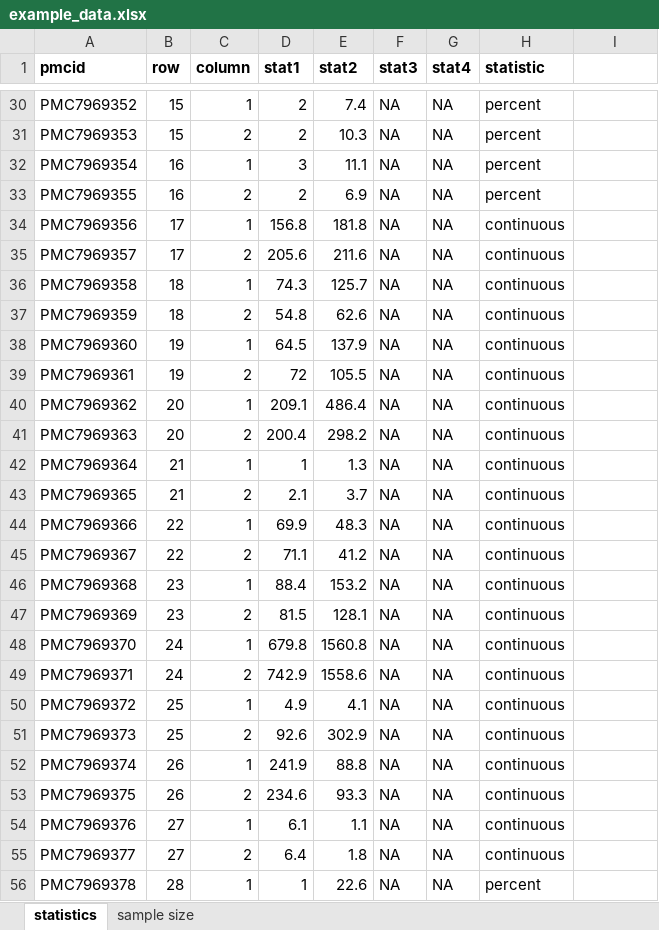
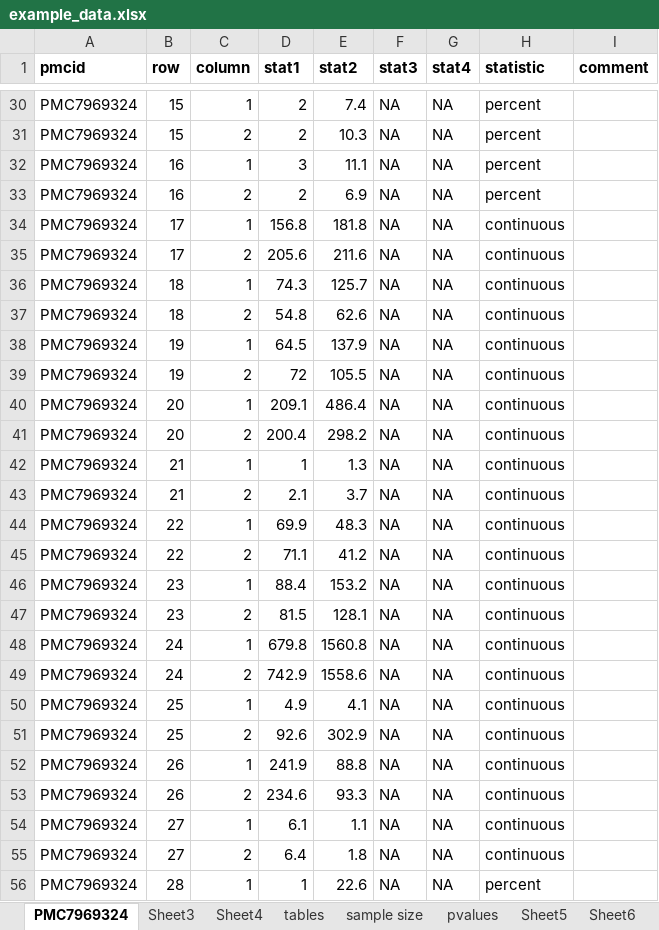
Before and after one commit to agbarnett/baseline_tables, an Excel workbook: data/example_data.xlsx, sheet PMC7969324, drawn as a sheet; only a part is shown, gaps mark what is left out; values as stored, in another font and other column widths than the file's, no borders; the diff covers the shown part only; the diff names each change by its address in the sheet, - before the commit and + after, or states it on an @@ line.

```diff
--- a/data/example_data.xlsx (sheet PMC7969324)
+++ b/data/example_data.xlsx (sheet PMC7969324)
-sheet tab: statistics
+sheet tab: PMC7969324
+sheet tab: Sheet3
+sheet tab: Sheet4
+sheet tab: tables
+sheet tab: pvalues
+sheet tab: Sheet5
+sheet tab: Sheet6
-I1: (empty)
+I1: comment
-A30 (pmcid): PMC7969352
+A30 (pmcid): PMC7969324
-A31 (pmcid): PMC7969353
+A31 (pmcid): PMC7969324
-A32 (pmcid): PMC7969354
+A32 (pmcid): PMC7969324
-A33 (pmcid): PMC7969355
+A33 (pmcid): PMC7969324
-A34 (pmcid): PMC7969356
+A34 (pmcid): PMC7969324
-A35 (pmcid): PMC7969357
+A35 (pmcid): PMC7969324
-A36 (pmcid): PMC7969358
+A36 (pmcid): PMC7969324
-A37 (pmcid): PMC7969359
+A37 (pmcid): PMC7969324
-A38 (pmcid): PMC7969360
+A38 (pmcid): PMC7969324
-A39 (pmcid): PMC7969361
+A39 (pmcid): PMC7969324
-A40 (pmcid): PMC7969362
+A40 (pmcid): PMC7969324
-A41 (pmcid): PMC7969363
+A41 (pmcid): PMC7969324
-A42 (pmcid): PMC7969364
+A42 (pmcid): PMC7969324
-A43 (pmcid): PMC7969365
+A43 (pmcid): PMC7969324
-A44 (pmcid): PMC7969366
+A44 (pmcid): PMC7969324
-A45 (pmcid): PMC7969367
+A45 (pmcid): PMC7969324
-A46 (pmcid): PMC7969368
+A46 (pmcid): PMC7969324
-A47 (pmcid): PMC7969369
+A47 (pmcid): PMC7969324
-A48 (pmcid): PMC7969370
+A48 (pmcid): PMC7969324
-A49 (pmcid): PMC7969371
+A49 (pmcid): PMC7969324
-A50 (pmcid): PMC7969372
+A50 (pmcid): PMC7969324
-A51 (pmcid): PMC7969373
+A51 (pmcid): PMC7969324
-A52 (pmcid): PMC7969374
+A52 (pmcid): PMC7969324
-A53 (pmcid): PMC7969375
+A53 (pmcid): PMC7969324
-A54 (pmcid): PMC7969376
+A54 (pmcid): PMC7969324
-A55 (pmcid): PMC7969377
+A55 (pmcid): PMC7969324
-A56 (pmcid): PMC7969378
+A56 (pmcid): PMC7969324
```
Also changed, not shown: 52 edited cells elsewhere in this sheet, 13 other files.
